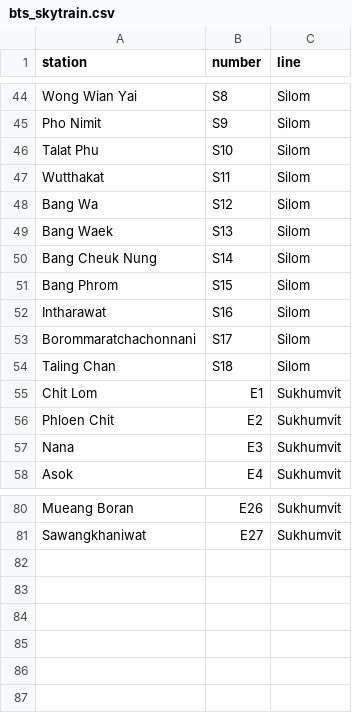
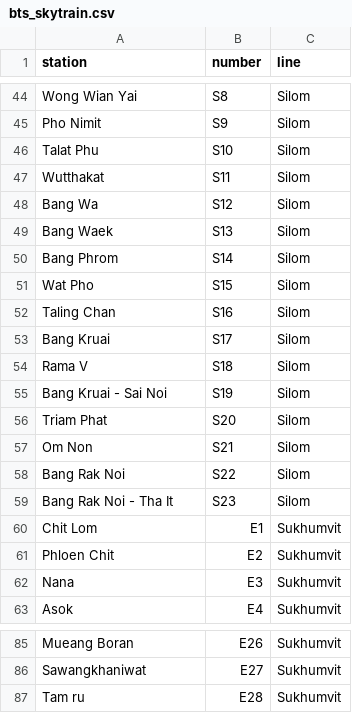
Before and after one commit to aphisitworachorch/bangsue, a CSV file: bangsue_codename/file/bts_skytrain.csv, drawn as a sheet; only a part is shown, gaps mark what is left out.

```diff
--- a/bangsue_codename/file/bts_skytrain.csv
+++ b/bangsue_codename/file/bts_skytrain.csv
@@ -49,7 +49,12 @@ Bang Wa,S12,Silom
 Bang Waek,S13,Silom
-Bang Cheuk Nung,S14,Silom
-Bang Phrom,S15,Silom
-Intharawat,S16,Silom
-Borommaratchachonnani,S17,Silom
-Taling Chan,S18,Silom
+Bang Phrom,S14,Silom
+Wat Pho,S15,Silom
+Taling Chan,S16,Silom
+Bang Kruai,S17,Silom
+Rama V,S18,Silom
+Bang Kruai - Sai Noi,S19,Silom
+Triam Phat,S20,Silom
+Om Non,S21,Silom
+Bang Rak Noi,S22,Silom
+Bang Rak Noi - Tha It,S23,Silom
 Chit Lom,E1,Sukhumvit
@@ -81 +86,2 @@ Mueang Boran,E26,Sukhumvit
 Sawangkhaniwat,E27,Sukhumvit
+Tam ru,E28,Sukhumvit
```
Also changed, not shown: bangsue_codename/file/mrta_train.csv, 12 other files.
